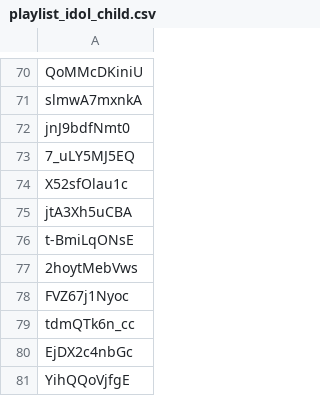
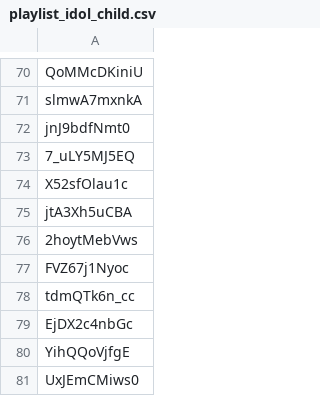
Before and after one commit to dare0021/PublicAccess, a CSV file: playlist_idol_child.csv, drawn as a sheet; only a part is shown, gaps mark what is left out; the shorter side is filled out with more unchanged rows.

Commit message:
more hidden videos

```diff
--- a/playlist_idol_child.csv
+++ b/playlist_idol_child.csv
@@ -75,3 +75,2 @@ X52sfOlau1c
 jtA3Xh5uCBA
-t-BmiLqONsE
 2hoytMebVws
```
